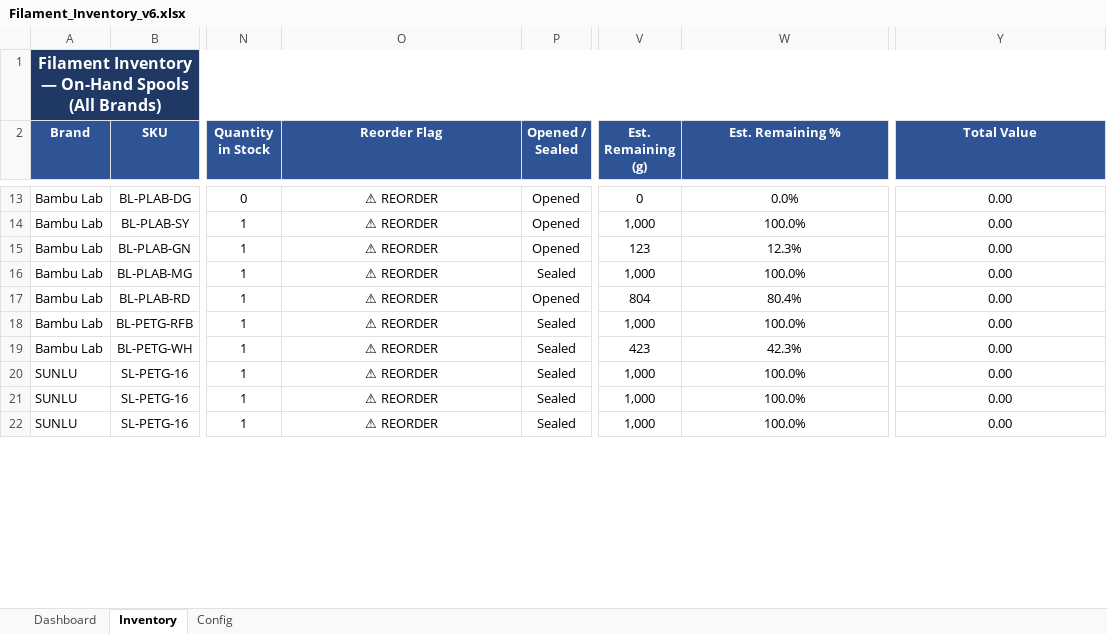
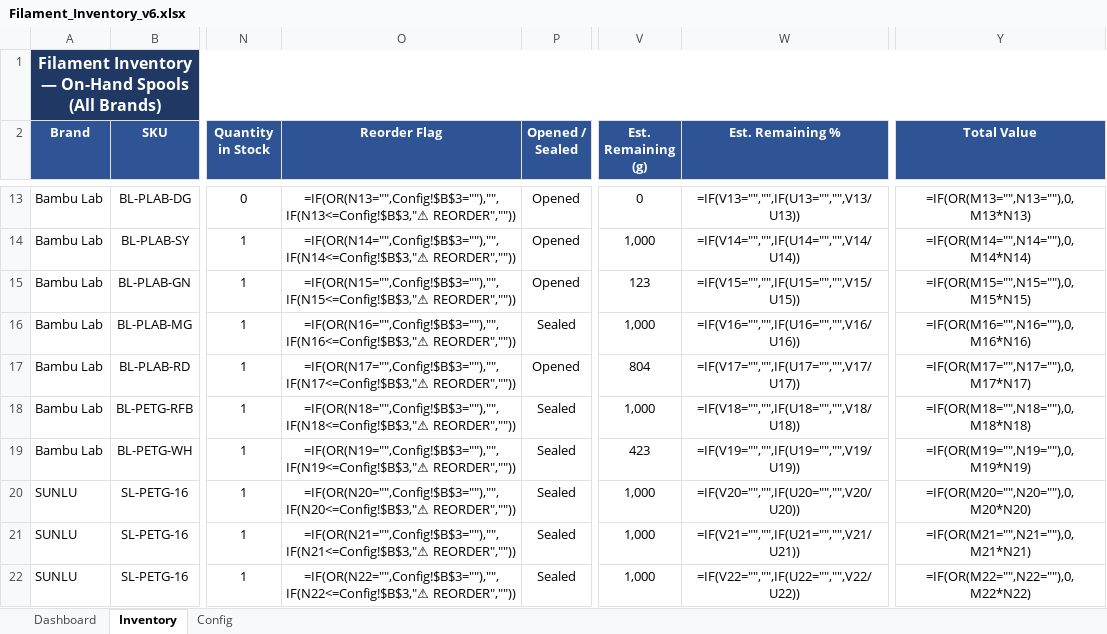
Before and after one commit to Halo-2-msft/Unified-Filament-Database, an Excel workbook: Filament_Inventory_v6.xlsx, sheet Inventory, drawn as a sheet; only a part is shown, gaps mark what is left out; values as stored, in another font and other column widths than the file's, no borders; formulas without a stored value are shown as written; conditional formats not drawn; the diff covers the shown part only; the diff names each change by its address in the sheet, - before the commit and + after, or states it on an @@ line.

```diff
--- a/Filament_Inventory_v6.xlsx (sheet Inventory)
+++ b/Filament_Inventory_v6.xlsx (sheet Inventory)
-O13 (Reorder Flag): ⚠ REORDER
+O13 (Reorder Flag): =IF(OR(N13="",Config!$B$3=""),"",IF(N13<=Config!$B$3,"⚠ REORDER",""))
-W13 (Est. Remaining %): 0.0%
+W13 (Est. Remaining %): =IF(V13="","",IF(U13="","",V13/U13))
-Y13 (Total Value): 0.00
+Y13 (Total Value): =IF(OR(M13="",N13=""),0,M13*N13)
-O14 (Reorder Flag): ⚠ REORDER
+O14 (Reorder Flag): =IF(OR(N14="",Config!$B$3=""),"",IF(N14<=Config!$B$3,"⚠ REORDER",""))
-W14 (Est. Remaining %): 100.0%
+W14 (Est. Remaining %): =IF(V14="","",IF(U14="","",V14/U14))
-Y14 (Total Value): 0.00
+Y14 (Total Value): =IF(OR(M14="",N14=""),0,M14*N14)
-O15 (Reorder Flag): ⚠ REORDER
+O15 (Reorder Flag): =IF(OR(N15="",Config!$B$3=""),"",IF(N15<=Config!$B$3,"⚠ REORDER",""))
-W15 (Est. Remaining %): 12.3%
+W15 (Est. Remaining %): =IF(V15="","",IF(U15="","",V15/U15))
-Y15 (Total Value): 0.00
+Y15 (Total Value): =IF(OR(M15="",N15=""),0,M15*N15)
-O16 (Reorder Flag): ⚠ REORDER
+O16 (Reorder Flag): =IF(OR(N16="",Config!$B$3=""),"",IF(N16<=Config!$B$3,"⚠ REORDER",""))
-W16 (Est. Remaining %): 100.0%
+W16 (Est. Remaining %): =IF(V16="","",IF(U16="","",V16/U16))
-Y16 (Total Value): 0.00
+Y16 (Total Value): =IF(OR(M16="",N16=""),0,M16*N16)
-O17 (Reorder Flag): ⚠ REORDER
+O17 (Reorder Flag): =IF(OR(N17="",Config!$B$3=""),"",IF(N17<=Config!$B$3,"⚠ REORDER",""))
-W17 (Est. Remaining %): 80.4%
+W17 (Est. Remaining %): =IF(V17="","",IF(U17="","",V17/U17))
-Y17 (Total Value): 0.00
+Y17 (Total Value): =IF(OR(M17="",N17=""),0,M17*N17)
-O18 (Reorder Flag): ⚠ REORDER
+O18 (Reorder Flag): =IF(OR(N18="",Config!$B$3=""),"",IF(N18<=Config!$B$3,"⚠ REORDER",""))
-W18 (Est. Remaining %): 100.0%
+W18 (Est. Remaining %): =IF(V18="","",IF(U18="","",V18/U18))
-Y18 (Total Value): 0.00
+Y18 (Total Value): =IF(OR(M18="",N18=""),0,M18*N18)
-O19 (Reorder Flag): ⚠ REORDER
+O19 (Reorder Flag): =IF(OR(N19="",Config!$B$3=""),"",IF(N19<=Config!$B$3,"⚠ REORDER",""))
-W19 (Est. Remaining %): 42.3%
+W19 (Est. Remaining %): =IF(V19="","",IF(U19="","",V19/U19))
-Y19 (Total Value): 0.00
+Y19 (Total Value): =IF(OR(M19="",N19=""),0,M19*N19)
-O20 (Reorder Flag): ⚠ REORDER
+O20 (Reorder Flag): =IF(OR(N20="",Config!$B$3=""),"",IF(N20<=Config!$B$3,"⚠ REORDER",""))
-W20 (Est. Remaining %): 100.0%
+W20 (Est. Remaining %): =IF(V20="","",IF(U20="","",V20/U20))
-Y20 (Total Value): 0.00
+Y20 (Total Value): =IF(OR(M20="",N20=""),0,M20*N20)
-O21 (Reorder Flag): ⚠ REORDER
+O21 (Reorder Flag): =IF(OR(N21="",Config!$B$3=""),"",IF(N21<=Config!$B$3,"⚠ REORDER",""))
-W21 (Est. Remaining %): 100.0%
+W21 (Est. Remaining %): =IF(V21="","",IF(U21="","",V21/U21))
-Y21 (Total Value): 0.00
+Y21 (Total Value): =IF(OR(M21="",N21=""),0,M21*N21)
-O22 (Reorder Flag): ⚠ REORDER
+O22 (Reorder Flag): =IF(OR(N22="",Config!$B$3=""),"",IF(N22<=Config!$B$3,"⚠ REORDER",""))
-W22 (Est. Remaining %): 100.0%
+W22 (Est. Remaining %): =IF(V22="","",IF(U22="","",V22/U22))
-Y22 (Total Value): 0.00
+Y22 (Total Value): =IF(OR(M22="",N22=""),0,M22*N22)
```
Also changed, not shown: other rows of this sheet, sheet Dashboard.
